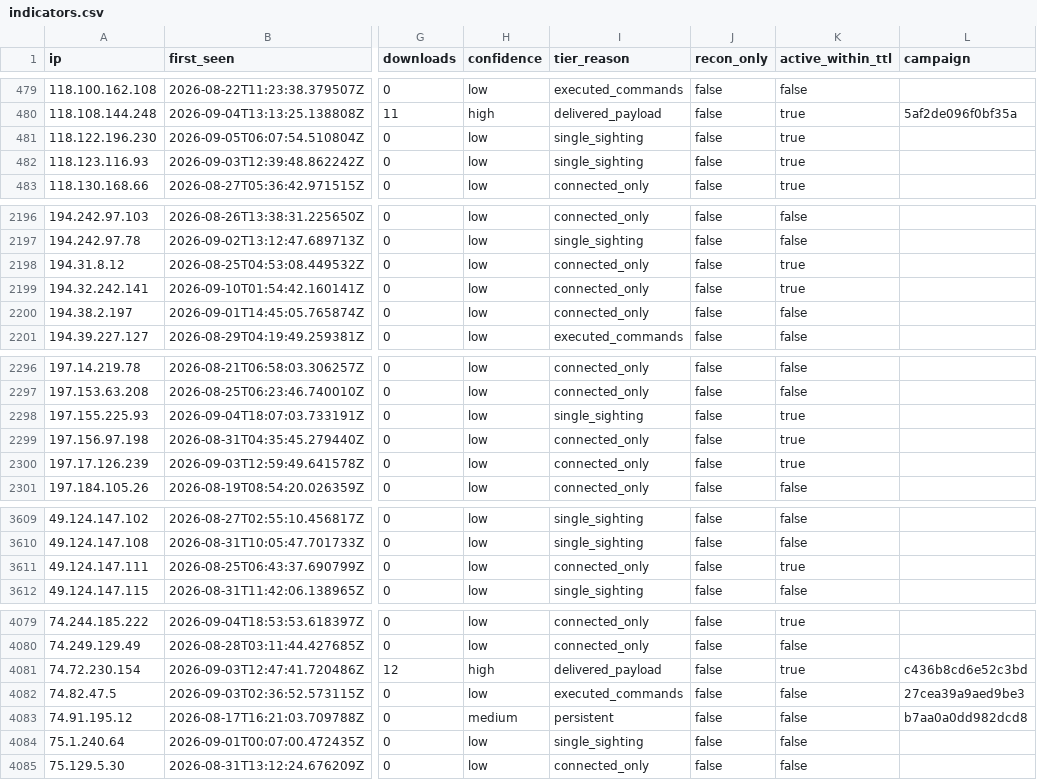
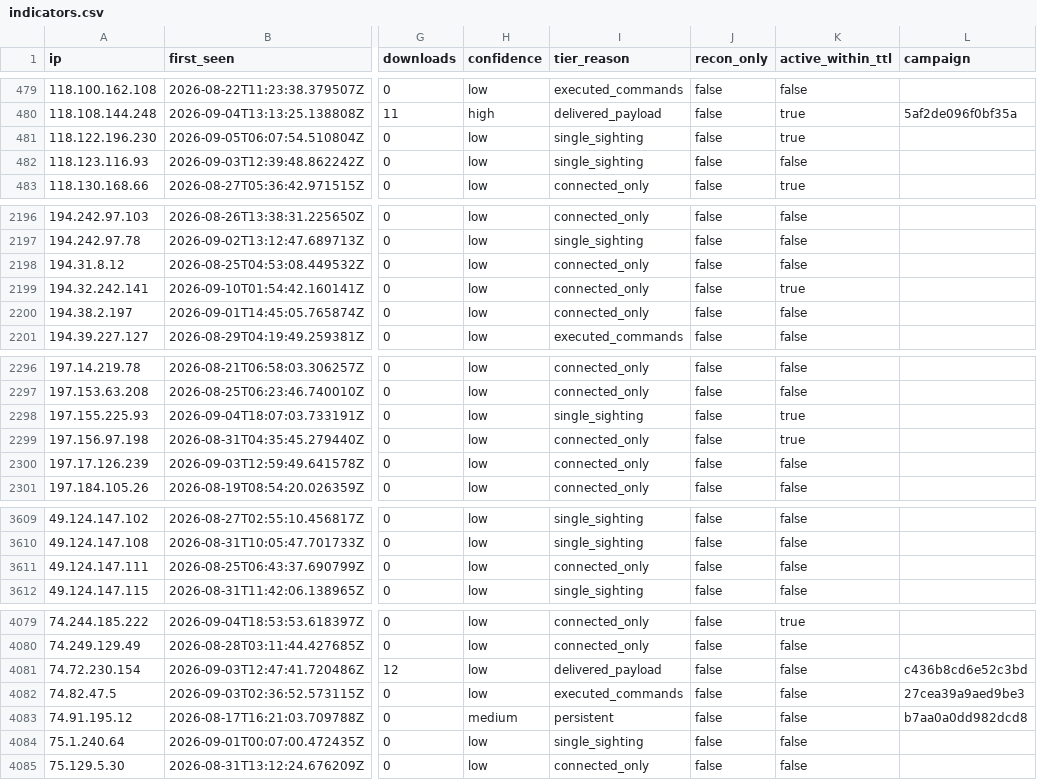
Before and after one commit to Ap6pack/Ap6pack.github.io, a CSV file: dist/honeypot/data/v1/feed/indicators.csv, drawn as a sheet; only a part is shown, gaps mark what is left out; the diff names each change by its address in the sheet, - before the commit and + after, or states it on an @@ line.

```diff
--- a/dist/honeypot/data/v1/feed/indicators.csv
+++ b/dist/honeypot/data/v1/feed/indicators.csv
-K482 (active_within_ttl): true
+K482 (active_within_ttl): false
-K2198 (active_within_ttl): true
+K2198 (active_within_ttl): false
-K2300 (active_within_ttl): true
+K2300 (active_within_ttl): false
-K3611 (active_within_ttl): true
+K3611 (active_within_ttl): false
-H4081 (confidence): high
+H4081 (confidence): low
-K4081 (active_within_ttl): true
+K4081 (active_within_ttl): false
```
Also changed, not shown: 14 other files.
